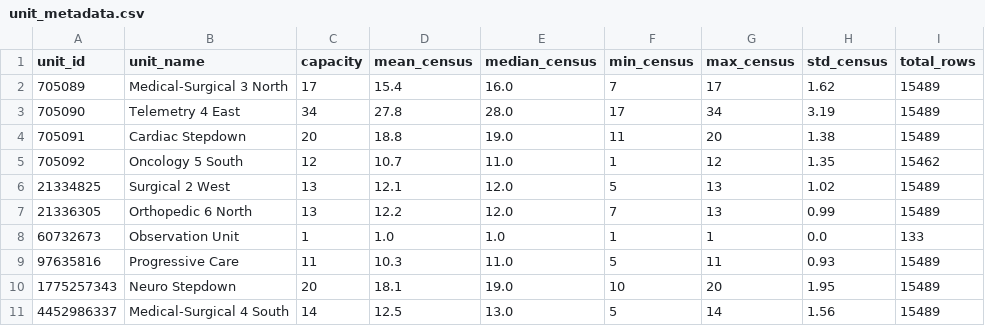
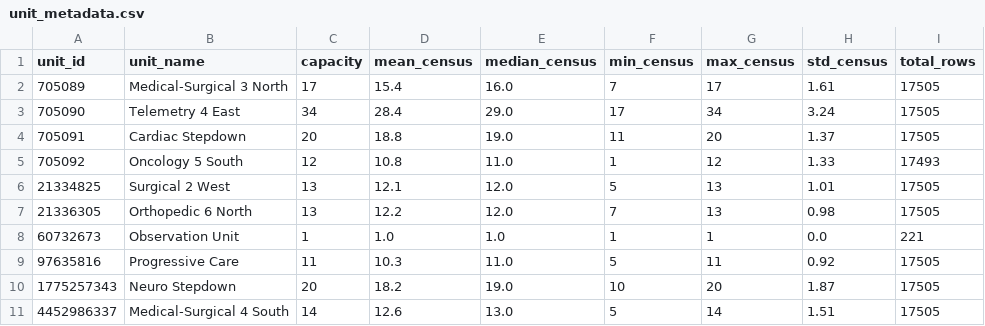
Before and after one commit to joshquigs11093/Nurse_Unit_Census_Prediction, a CSV file: outputs/tableau/unit_metadata.csv, drawn as a sheet.

```diff
--- a/outputs/tableau/unit_metadata.csv
+++ b/outputs/tableau/unit_metadata.csv
@@ -1,11 +1,11 @@
 unit_id,unit_name,capacity,mean_census,median_census,min_census,max_census,std_census,total_rows
-705089,Medical-Surgical 3 North,17,15.4,16.0,7,17,1.62,15489
-705090,Telemetry 4 East,34,27.8,28.0,17,34,3.19,15489
-705091,Cardiac Stepdown,20,18.8,19.0,11,20,1.38,15489
-705092,Oncology 5 South,12,10.7,11.0,1,12,1.35,15462
-21334825,Surgical 2 West,13,12.1,12.0,5,13,1.02,15489
-21336305,Orthopedic 6 North,13,12.2,12.0,7,13,0.99,15489
-60732673,Observation Unit,1,1.0,1.0,1,1,0.0,133
-97635816,Progressive Care,11,10.3,11.0,5,11,0.93,15489
-1775257343,Neuro Stepdown,20,18.1,19.0,10,20,1.95,15489
-4452986337,Medical-Surgical 4 South,14,12.5,13.0,5,14,1.56,15489
+705089,Medical-Surgical 3 North,17,15.4,16.0,7,17,1.61,17505
+705090,Telemetry 4 East,34,28.4,29.0,17,34,3.24,17505
+705091,Cardiac Stepdown,20,18.8,19.0,11,20,1.37,17505
+705092,Oncology 5 South,12,10.8,11.0,1,12,1.33,17493
+21334825,Surgical 2 West,13,12.1,12.0,5,13,1.01,17505
+21336305,Orthopedic 6 North,13,12.2,12.0,7,13,0.98,17505
+60732673,Observation Unit,1,1.0,1.0,1,1,0.0,221
+97635816,Progressive Care,11,10.3,11.0,5,11,0.92,17505
+1775257343,Neuro Stepdown,20,18.2,19.0,10,20,1.87,17505
+4452986337,Medical-Surgical 4 South,14,12.6,13.0,5,14,1.51,17505
```
Also changed, not shown: outputs/tableau/executive_summary.csv, 21 other files.
